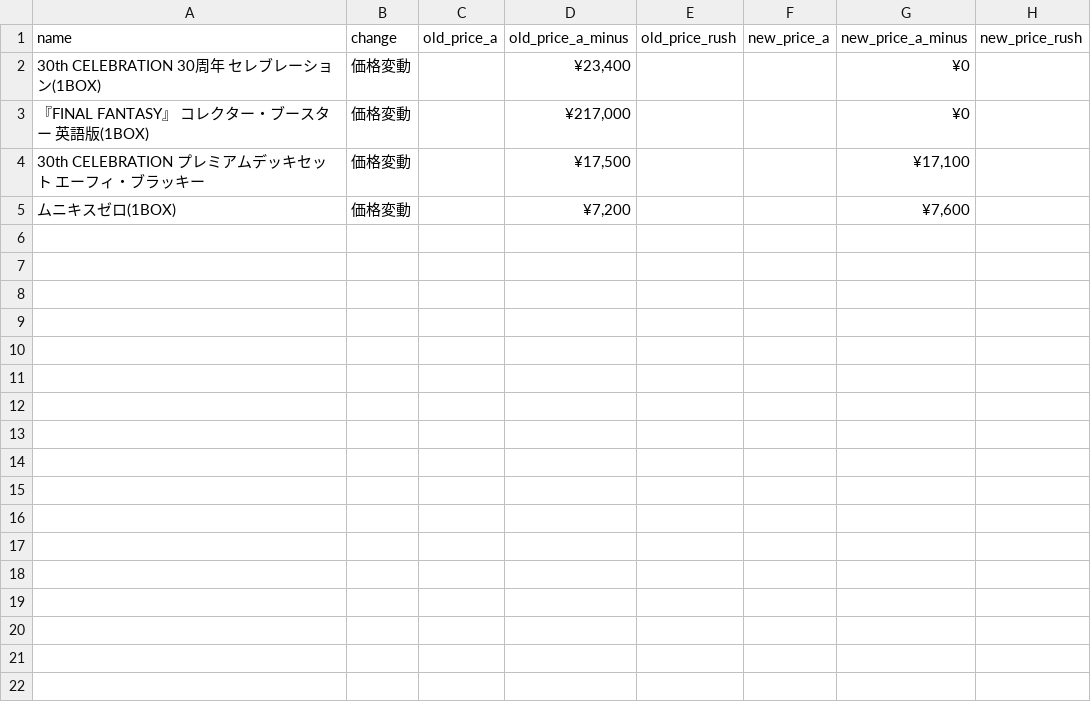
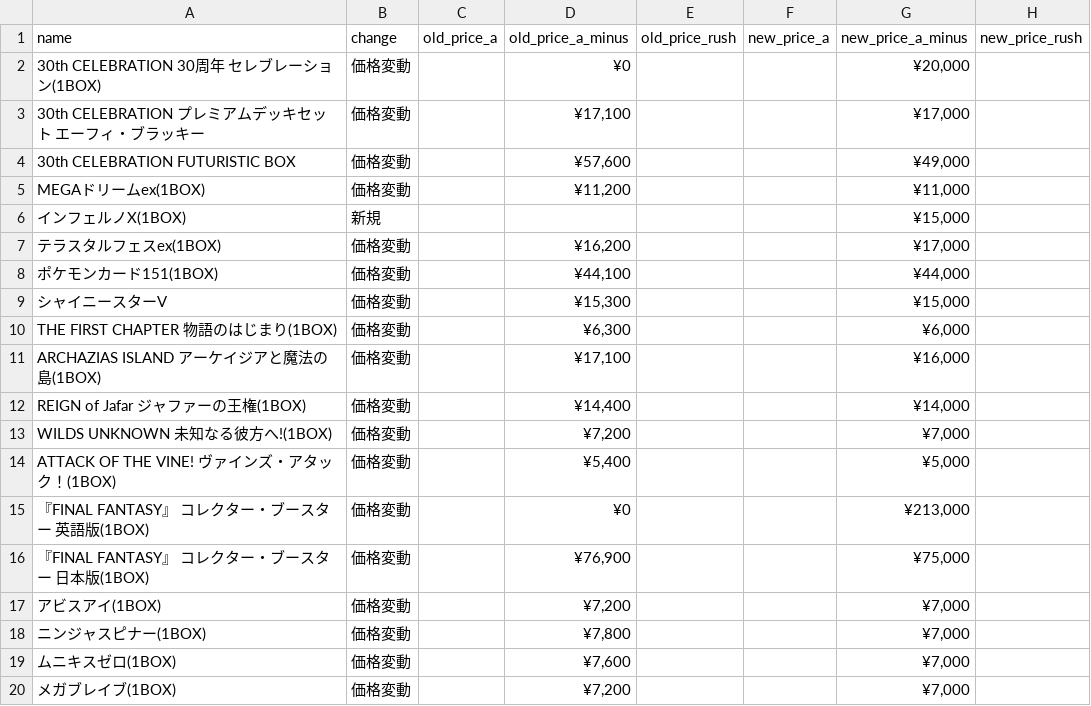
Before and after one commit to hegelgelda/tk-auto-program, a CSV file: data/box_changes.csv, drawn as a sheet; only a part is shown; the diff covers the shown part only.

```diff
--- a/data/box_changes.csv
+++ b/data/box_changes.csv
@@ -1,5 +1,20 @@
 name,change,old_price_a,old_price_a_minus,old_price_rush,new_price_a,new_price_a_minus,new_price_rush
-30th CELEBRATION 30周年 セレブレーション(1BOX),価格変動,,"¥23,400",,,¥0,
-『FINAL FANTASY』 コレクター・ブースター 英語版(1BOX),価格変動,,"¥217,000",,,¥0,
-30th CELEBRATION プレミアムデッキセット エーフィ・ブラッキー,価格変動,,"¥17,500",,,"¥17,100",
-ムニキスゼロ(1BOX),価格変動,,"¥7,200",,,"¥7,600",
+30th CELEBRATION 30周年 セレブレーション(1BOX),価格変動,,¥0,,,"¥20,000",
+30th CELEBRATION プレミアムデッキセット エーフィ・ブラッキー,価格変動,,"¥17,100",,,"¥17,000",
+30th CELEBRATION FUTURISTIC BOX,価格変動,,"¥57,600",,,"¥49,000",
+MEGAドリームex(1BOX),価格変動,,"¥11,200",,,"¥11,000",
+インフェルノX(1BOX),新規,,,,,"¥15,000",
+テラスタルフェスex(1BOX),価格変動,,"¥16,200",,,"¥17,000",
+ポケモンカード151(1BOX),価格変動,,"¥44,100",,,"¥44,000",
+シャイニースターV,価格変動,,"¥15,300",,,"¥15,000",
+THE FIRST CHAPTER 物語のはじまり(1BOX),価格変動,,"¥6,300",,,"¥6,000",
+ARCHAZIAS ISLAND アーケイジアと魔法の島(1BOX),価格変動,,"¥17,100",,,"¥16,000",
+REIGN of Jafar ジャファーの王権(1BOX),価格変動,,"¥14,400",,,"¥14,000",
+WILDS UNKNOWN 未知なる彼方へ!(1BOX),価格変動,,"¥7,200",,,"¥7,000",
+ATTACK OF THE VINE! ヴァインズ・アタック！(1BOX),価格変動,,"¥5,400",,,"¥5,000",
+『FINAL FANTASY』 コレクター・ブースター 英語版(1BOX),価格変動,,¥0,,,"¥213,000",
+『FINAL FANTASY』 コレクター・ブースター 日本版(1BOX),価格変動,,"¥76,900",,,"¥75,000",
+アビスアイ(1BOX),価格変動,,"¥7,200",,,"¥7,000",
+ニンジャスピナー(1BOX),価格変動,,"¥7,800",,,"¥7,000",
+ムニキスゼロ(1BOX),価格変動,,"¥7,600",,,"¥7,000",
+メガブレイブ(1BOX),価格変動,,"¥7,200",,,"¥7,000",
```
Also changed, not shown: 28 added rows elsewhere in this file, data/box.csv, 2 other files.
